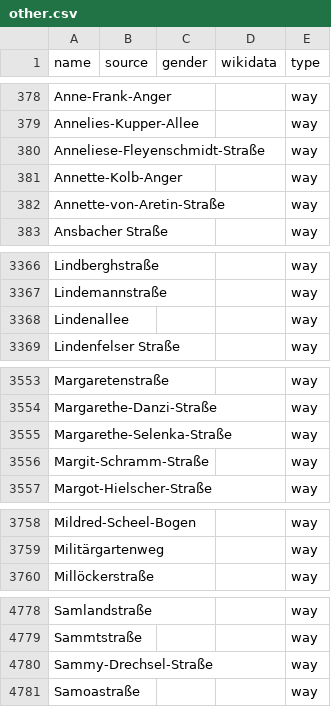
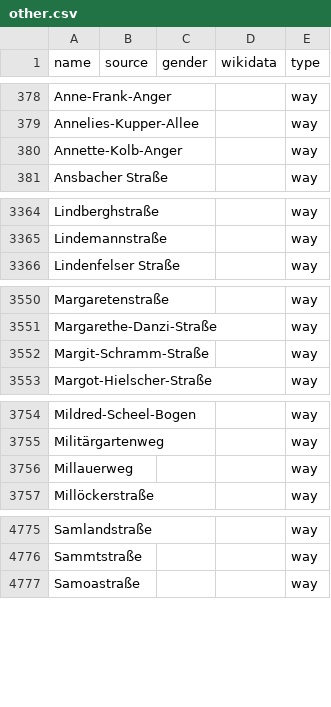
Before and after one commit to EqualStreetNames/equalstreetnames-munich, a CSV file: data/other.csv, drawn as a sheet; only a part is shown, gaps mark what is left out; the diff covers the shown part only.

```diff
--- a/data/other.csv
+++ b/data/other.csv
@@ -379,5 +379,3 @@ Anne-Frank-Anger,,,,way
 Annelies-Kupper-Allee,,,,way
-Anneliese-Fleyenschmidt-Straße,,,,way
 Annette-Kolb-Anger,,,,way
-Annette-von-Aretin-Straße,,,,way
 "Ansbacher Straße",,,,way
@@ -3367,3 +3365,2 @@ Lindberghstraße,,,,way
 Lindemannstraße,,,,way
-Lindenallee,,,,way
 "Lindenfelser Straße",,,,way
@@ -3554,3 +3551,2 @@ Margaretenstraße,,,,way
 Margarethe-Danzi-Straße,,,,way
-Margarethe-Selenka-Straße,,,,way
 Margit-Schramm-Straße,,,,way
@@ -3759,2 +3755,3 @@ Mildred-Scheel-Bogen,,,,way
 Militärgartenweg,,,,way
+Millauerweg,,,,way
 Millöckerstraße,,,,way
@@ -4779,3 +4776,2 @@ Samlandstraße,,,,way
 Sammtstraße,,,,way
-Sammy-Drechsel-Straße,,,,way
 Samoastraße,,,,way
```
Also changed, not shown: 2 removed rows elsewhere in this file, data/gender.csv, 3 other files.
